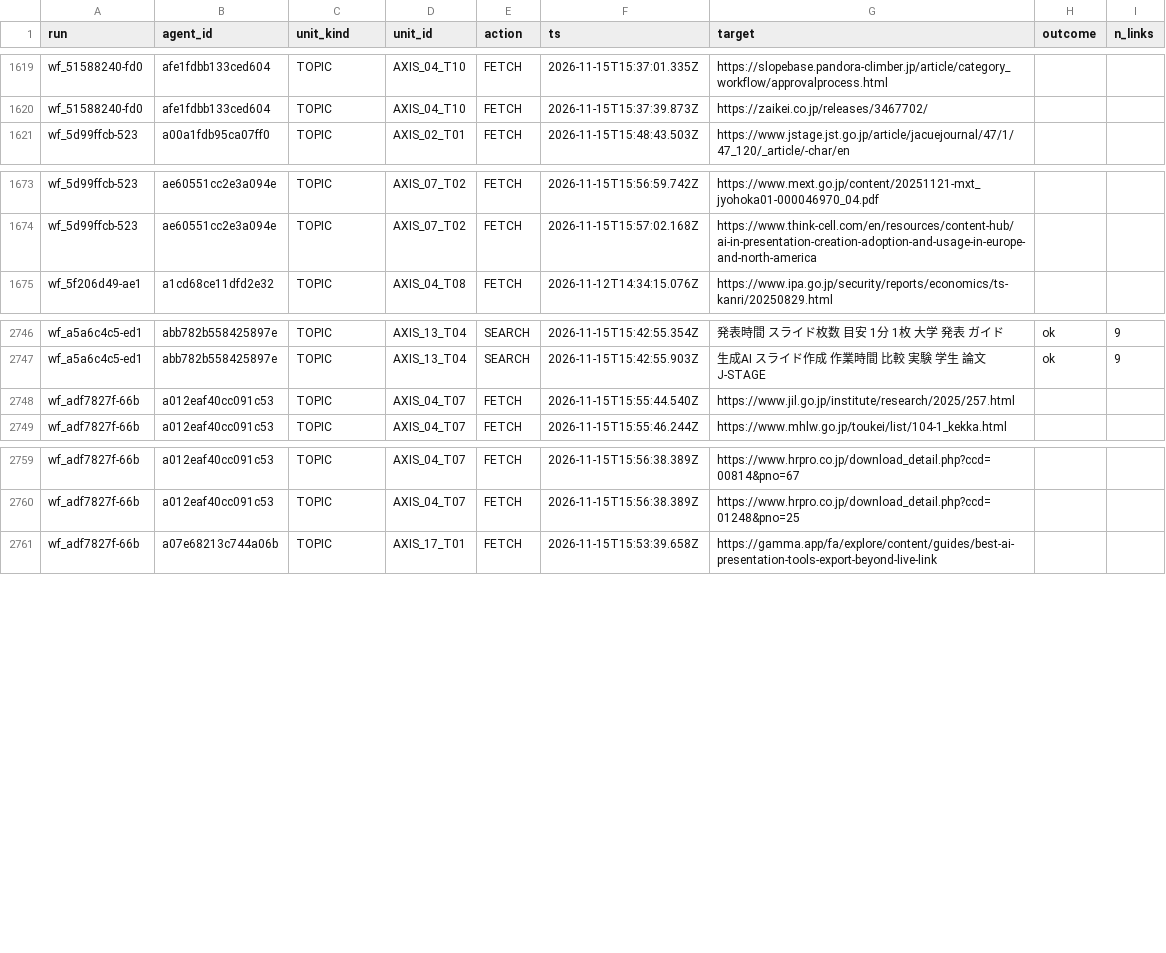
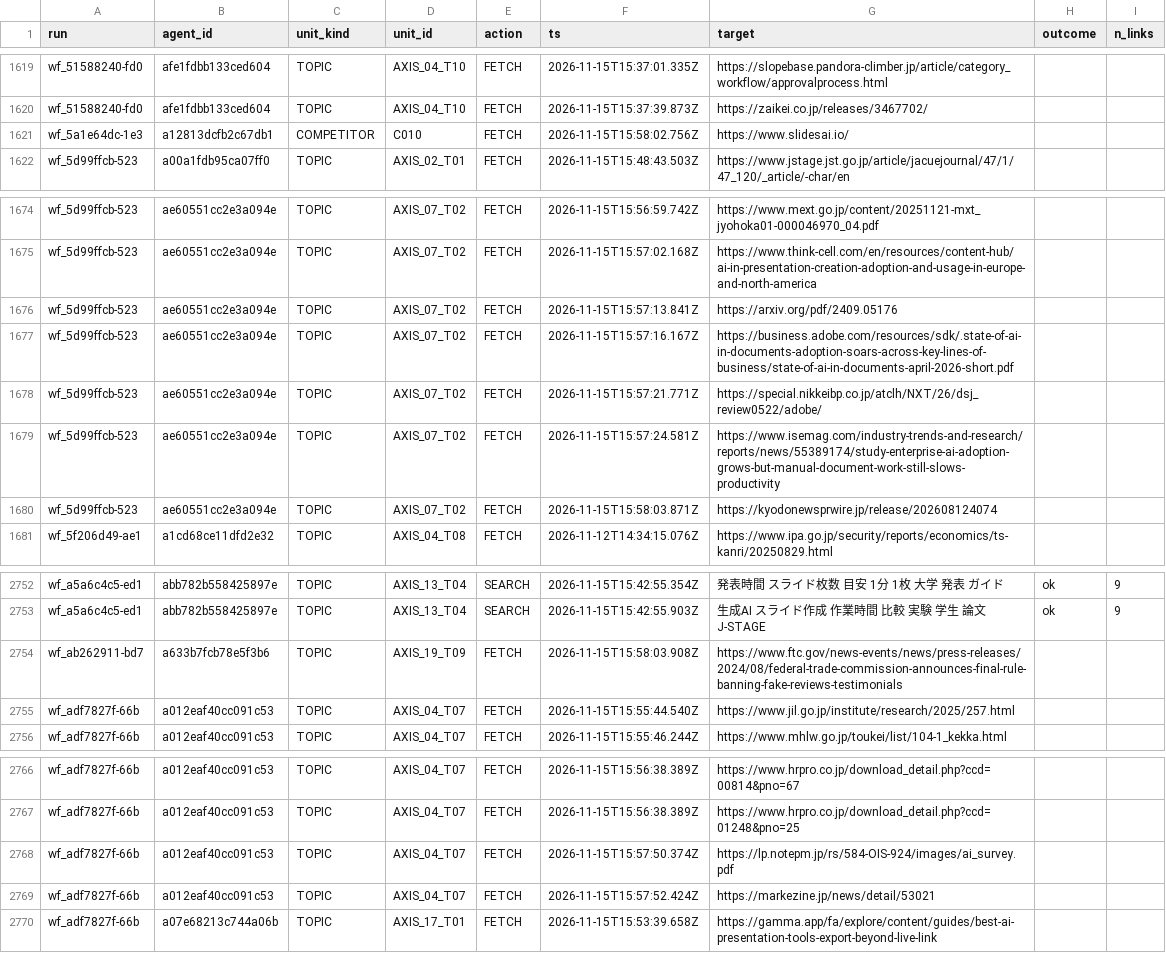
Before and after one commit to csta24055-sys/-, a CSV file: ai-document-market-research/registry/execution_manifest.csv, drawn as a sheet; only a part is shown, gaps mark what is left out; the diff names each change by its address in the sheet, - before the commit and + after, or states it on an @@ line.

```diff
--- a/ai-document-market-research/registry/execution_manifest.csv
+++ b/ai-document-market-research/registry/execution_manifest.csv
+row 1621: wf_5a1e64dc-1e3 | a12813dcfb2c67db1 | COMPETITOR | C010 | FETCH | 2026-11-15T15:58:02.756Z | https://www.slidesai.io/
+row 1676: wf_5d99ffcb-523 | ae60551cc2e3a094e | TOPIC | AXIS_07_T02 | FETCH | 2026-11-15T15:57:13.841Z | https://arxiv.org/pdf/2409.05176
+row 1677: wf_5d99ffcb-523 | ae60551cc2e3a094e | TOPIC | AXIS_07_T02 | FETCH | 2026-11-15T15:57:16.167Z | https://business.adobe.com/resources/sdk/.state-of-ai-in-documents-adoption-soars-across-key-lines-of-business/state-of-ai-in-documents-april-2026-short.pdf
+row 1678: wf_5d99ffcb-523 | ae60551cc2e3a094e | TOPIC | AXIS_07_T02 | FETCH | 2026-11-15T15:57:21.771Z | https://special.nikkeibp.co.jp/atclh/NXT/26/dsj_review0522/adobe/
+row 1679: wf_5d99ffcb-523 | ae60551cc2e3a094e | TOPIC | AXIS_07_T02 | FETCH | 2026-11-15T15:57:24.581Z | https://www.isemag.com/industry-trends-and-research/reports/news/55389174/study-enterprise-ai-adoption-grows-but-manual-document-work-still-slows-productivity
+row 1680: wf_5d99ffcb-523 | ae60551cc2e3a094e | TOPIC | AXIS_07_T02 | FETCH | 2026-11-15T15:58:03.871Z | https://kyodonewsprwire.jp/release/202608124074
+row 2754: wf_ab262911-bd7 | a633b7fcb78e5f3b6 | TOPIC | AXIS_19_T09 | FETCH | 2026-11-15T15:58:03.908Z | https://www.ftc.gov/news-events/news/press-releases/2024/08/federal-trade-commission-announces-final-rule-banning-fake-reviews-testimonials
+row 2768: wf_adf7827f-66b | a012eaf40cc091c53 | TOPIC | AXIS_04_T07 | FETCH | 2026-11-15T15:57:50.374Z | https://lp.notepm.jp/rs/584-OIS-924/images/ai_survey.pdf
+row 2769: wf_adf7827f-66b | a012eaf40cc091c53 | TOPIC | AXIS_04_T07 | FETCH | 2026-11-15T15:57:52.424Z | https://markezine.jp/news/detail/53021
```
Also changed, not shown: ai-document-market-research/registry/calculation_inventory.csv, ai-document-market-research/registry/candidate_assessments.csv, 17 other files.
